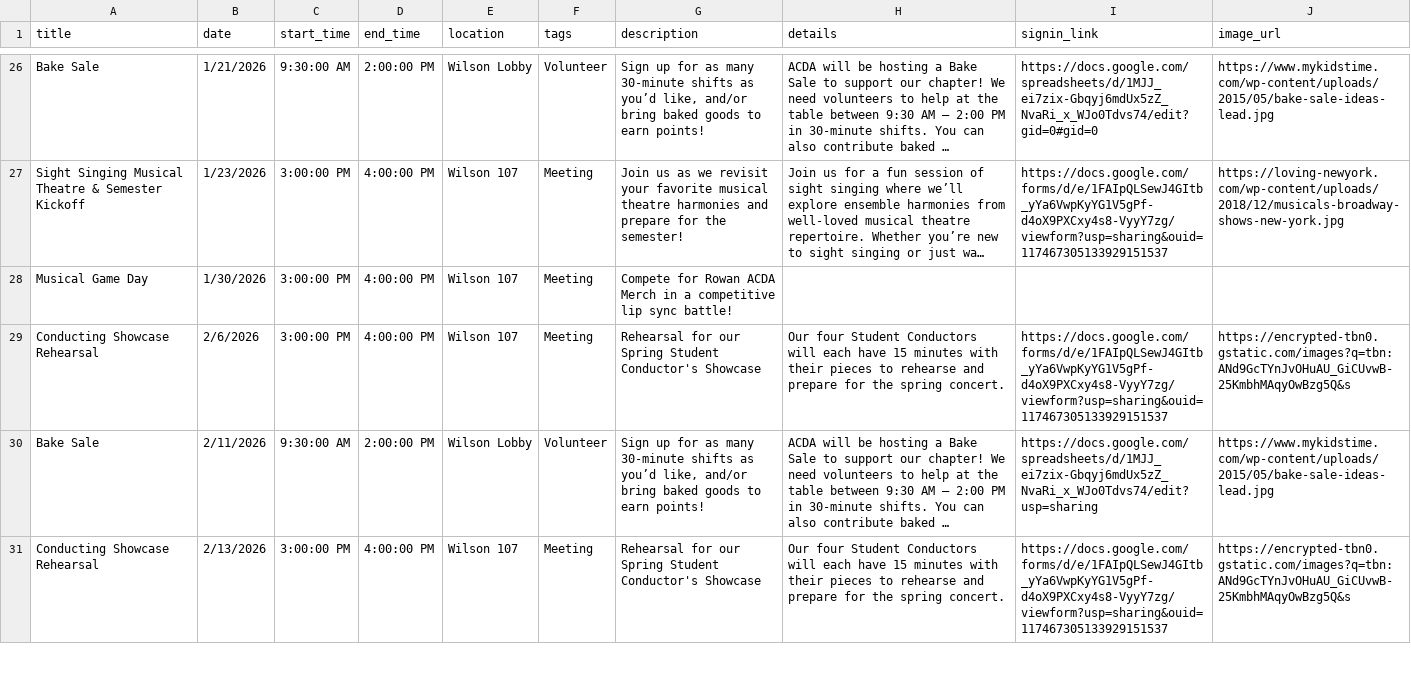
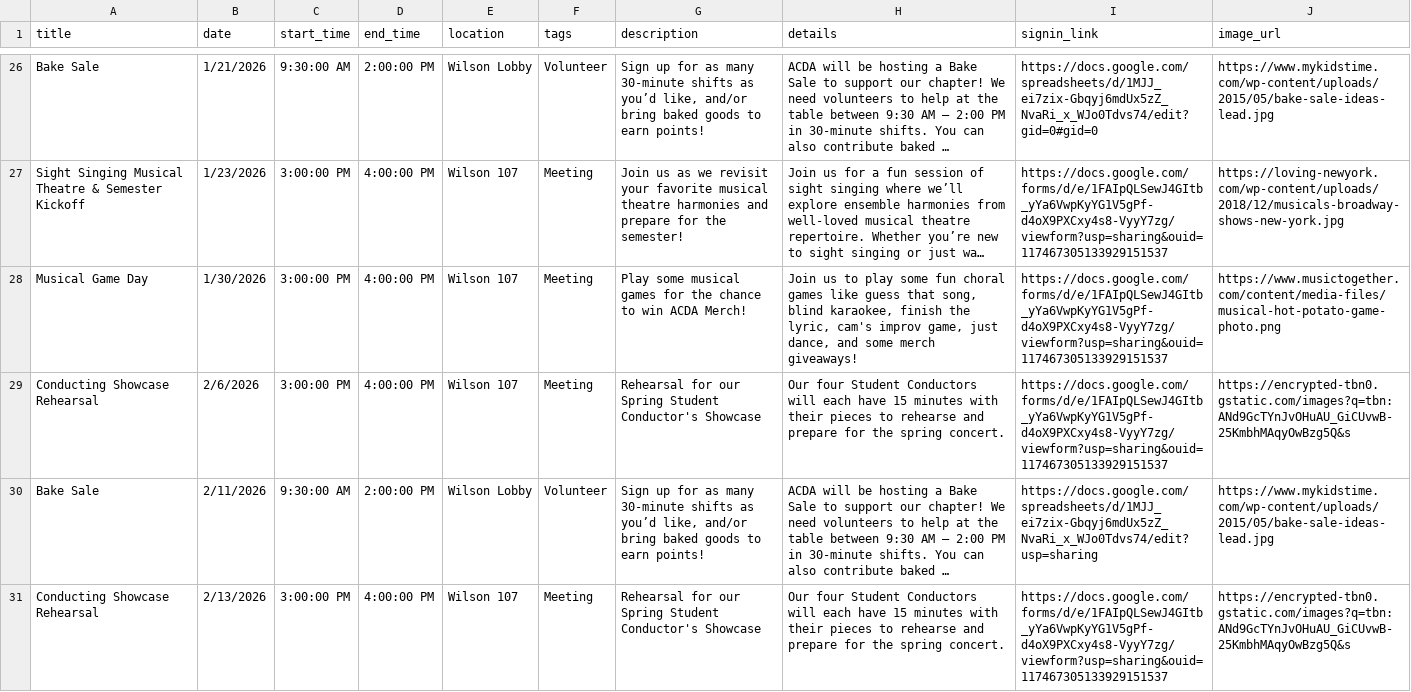
Before and after one commit to abretz50/rowan-acda, a CSV file: assets/data/events.csv, drawn as a sheet; only a part is shown, gaps mark what is left out; long unchanged cells end in …; the diff covers the shown part only; the diff names each change by its address in the sheet, - before the commit and + after, or states it on an @@ line.

```diff
--- a/assets/data/events.csv
+++ b/assets/data/events.csv
-G28 (description): Compete for Rowan ACDA Merch in a competitive lip sync battle!
+G28 (description): Play some musical games for the chance to win ACDA Merch!
-H28 (details): (empty)
+H28 (details): Join us to play some fun choral games like guess that song, blind karaokee, finish the lyric, cam's improv game, just dance, and some merch giveaways!
-I28 (signin_link): (empty)
+I28 (signin_link): https://docs.google.com/forms/d/e/1FAIpQLSewJ4GItb_yYa6VwpKyYG1V5gPf-d4oX9PXCxy4s8-VyyY7zg/viewform?usp=sharing&ouid=117467305133929151537
-J28 (image_url): (empty)
+J28 (image_url): https://www.musictogether.com/content/media-files/musical-hot-potato-game-photo.png
```
Also changed, not shown: 1 added row and 1 edited cell elsewhere in this file.
